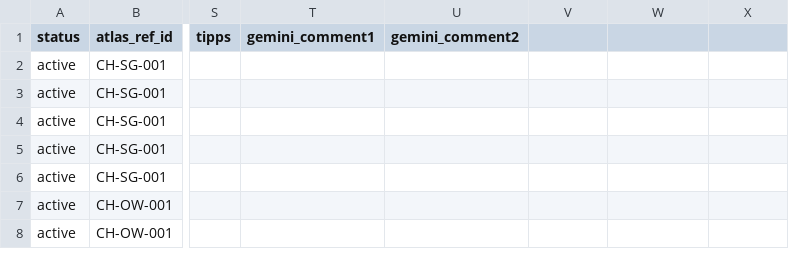
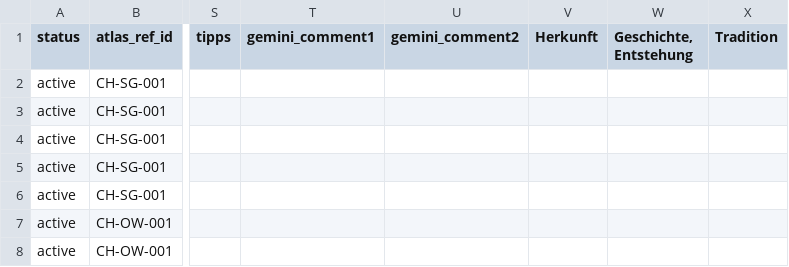
Before and after one commit to SimonNeunteufel/WeltDerBrote, a CSV file: assets/data/wdb_rezepte.csv, drawn as a sheet; only a part is shown, gaps mark what is left out; the diff names each change by its address in the sheet, - before the commit and + after, or states it on an @@ line.

```diff
--- a/assets/data/wdb_rezepte.csv
+++ b/assets/data/wdb_rezepte.csv
-V1: (empty)
+V1: Herkunft
-W1: (empty)
+W1: Geschichte, Entstehung
-X1: (empty)
+X1: Tradition
```
Also changed, not shown: 3 other files.
